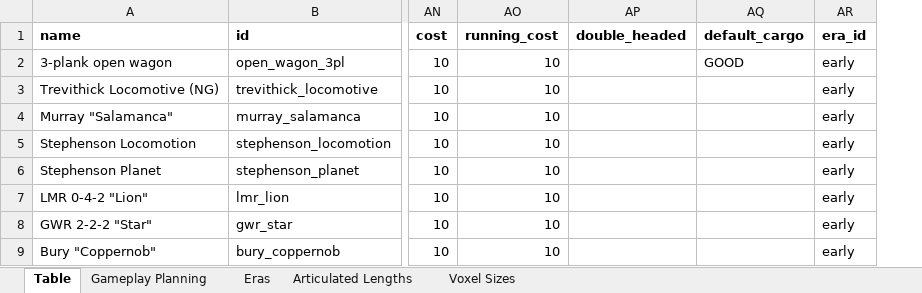
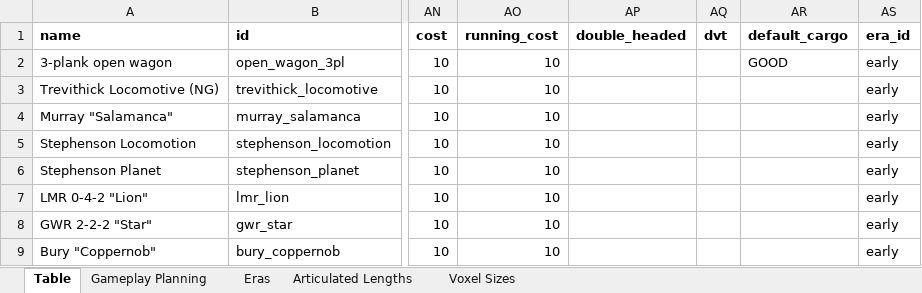
Before and after one commit to mattkimber/timberwolfs_trains, an Excel workbook: Tracking Table.xlsm, sheet Table, drawn as a sheet; only a part is shown, gaps mark what is left out; values as stored, in another font and other column widths than the file's, no borders; the diff covers the shown part only; the diff names each change by its address in the sheet, - before the commit and + after, or states it on an @@ line.

```diff
--- a/Tracking Table.xlsm (sheet Table)
+++ b/Tracking Table.xlsm (sheet Table)
+column AQ (dvt), empty
```
Also changed, not shown: 2 added rows, 1 removed row and 37 edited cells elsewhere in this sheet, sheet Gameplay Planning, formulas that keep their value, 16 other files.
